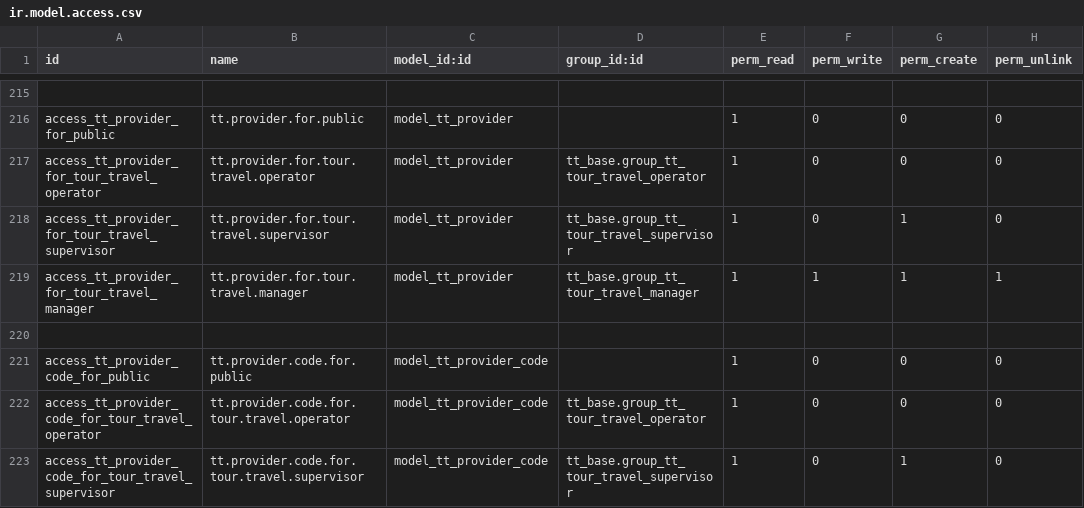
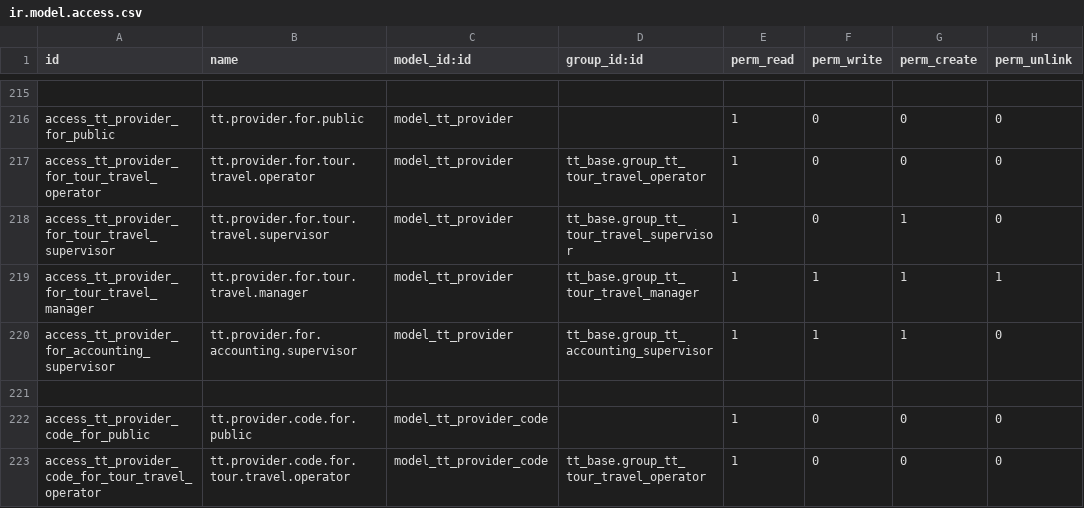
Before and after one commit to andygunawan96/odoo12_addons_tour_travel, a CSV file: tt_base/security/ir.model.access.csv, drawn as a sheet; only a part is shown, gaps mark what is left out; the shorter side is filled out with more unchanged rows; the diff names each change by its address in the sheet, - before the commit and + after, or states it on an @@ line.

Commit message:
Update ir.model.access.csv

```diff
--- a/tt_base/security/ir.model.access.csv
+++ b/tt_base/security/ir.model.access.csv
+row 220: access_tt_provider_for_accounting_supervisor | tt.provider.for.accounting.supervisor | model_tt_provider | tt_base.group_tt_accounting_supervisor | 1 | 1 | 1 | 0
```
